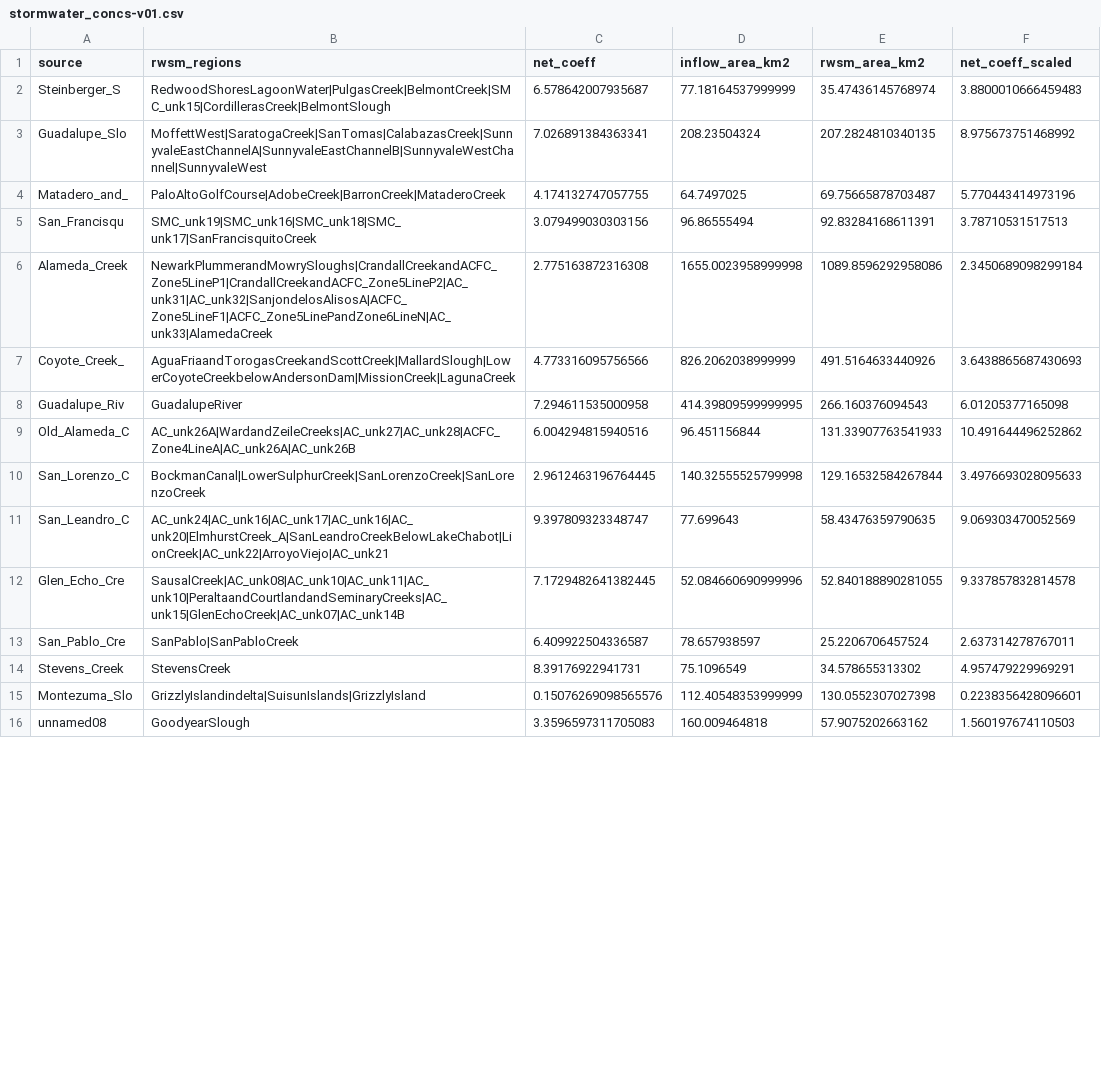
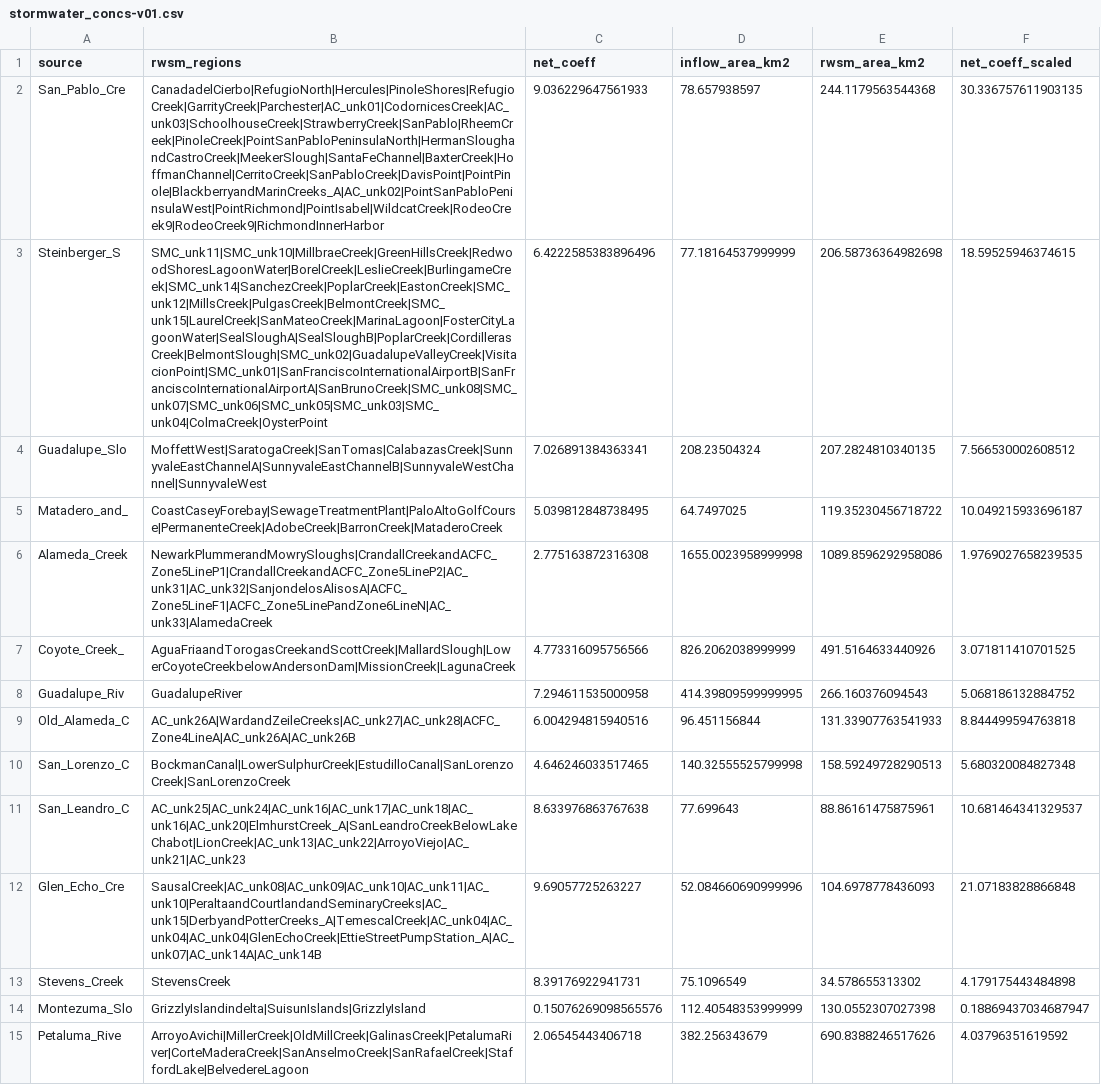
Before and after one commit to rustychris/microplastic_sfbay, a CSV file: loads/stormwater_concs-v01.csv, drawn as a sheet; only a part is shown; removed rows and columns are numbered as before the commit, all else as after; the diff covers the shown part only; the diff names each change by its address in the sheet, - before the commit and + after, or states it on an @@ line.

```diff
--- a/loads/stormwater_concs-v01.csv
+++ b/loads/stormwater_concs-v01.csv
+row 2: San_Pablo_Cre | CanadadelCierbo|RefugioNorth|Hercules|PinoleShores|RefugioCreek|GarrityCreek|Parchester|AC_unk01|CodornicesCreek|AC_unk03|SchoolhouseCreek|StrawberryCreek|SanPablo|RheemCreek|PinoleCreek|PointSanPabloPeninsulaNorth|HermanSloughandCastroCreek|MeekerSlough|SantaFeChannel|BaxterCreek|HoffmanChannel|CerritoCreek|SanPabloCreek|DavisPoint|PointPinole|BlackberryandMarinCreeks_A|AC_unk02|PointSanPabloPeninsulaWest|PointRichmond|PointIsabel|WildcatCreek|RodeoCreek9|RodeoCreek9|RichmondInnerHarbor | 9.036229647561933 | 78.657938597 | 244.1179563544368 | 30.336757611903135
-B3 (rwsm_regions): RedwoodShoresLagoonWater|PulgasCreek|BelmontCreek|SMC_unk15|CordillerasCreek|BelmontSlough
+B3 (rwsm_regions): SMC_unk11|SMC_unk10|MillbraeCreek|GreenHillsCreek|RedwoodShoresLagoonWater|BorelCreek|LeslieCreek|BurlingameCreek|SMC_unk14|SanchezCreek|PoplarCreek|EastonCreek|SMC_unk12|MillsCreek|PulgasCreek|BelmontCreek|SMC_unk15|LaurelCreek|SanMateoCreek|MarinaLagoon|FosterCityLagoonWater|SealSloughA|SealSloughB|PoplarCreek|CordillerasCreek|BelmontSlough|SMC_unk02|GuadalupeValleyCreek|VisitacionPoint|SMC_unk01|SanFranciscoInternationalAirportB|SanFranciscoInternationalAirportA|SanBrunoCreek|SMC_unk08|SMC_unk07|SMC_unk06|SMC_unk05|SMC_unk03|SMC_unk04|ColmaCreek|OysterPoint
-C3 (net_coeff): 6.578642007935687
+C3 (net_coeff): 6.4222585383896496
-E3 (rwsm_area_km2): 35.47436145768974
+E3 (rwsm_area_km2): 206.58736364982698
-F3 (net_coeff_scaled): 3.8800010666459483
+F3 (net_coeff_scaled): 18.59525946374615
-F4 (net_coeff_scaled): 8.975673751468992
+F4 (net_coeff_scaled): 7.566530002608512
-B5 (rwsm_regions): PaloAltoGolfCourse|AdobeCreek|BarronCreek|MataderoCreek
+B5 (rwsm_regions): CoastCaseyForebay|SewageTreatmentPlant|PaloAltoGolfCourse|PermanenteCreek|AdobeCreek|BarronCreek|MataderoCreek
-C5 (net_coeff): 4.174132747057755
+C5 (net_coeff): 5.039812848738495
-E5 (rwsm_area_km2): 69.75665878703487
+E5 (rwsm_area_km2): 119.35230456718722
-F5 (net_coeff_scaled): 5.770443414973196
+F5 (net_coeff_scaled): 10.049215933696187
-row 5: San_Francisqu | SMC_unk19|SMC_unk16|SMC_unk18|SMC_unk17|SanFrancisquitoCreek | 3.079499030303156 | 96.86555494 | 92.83284168611391 | 3.78710531517513
-F6 (net_coeff_scaled): 2.3450689098299184
+F6 (net_coeff_scaled): 1.9769027658239535
-F7 (net_coeff_scaled): 3.6438865687430693
+F7 (net_coeff_scaled): 3.071811410701525
-F8 (net_coeff_scaled): 6.01205377165098
+F8 (net_coeff_scaled): 5.068186132884752
-F9 (net_coeff_scaled): 10.491644496252862
+F9 (net_coeff_scaled): 8.844499594763818
-B10 (rwsm_regions): BockmanCanal|LowerSulphurCreek|SanLorenzoCreek|SanLorenzoCreek
+B10 (rwsm_regions): BockmanCanal|LowerSulphurCreek|EstudilloCanal|SanLorenzoCreek|SanLorenzoCreek
-C10 (net_coeff): 2.9612463196764445
+C10 (net_coeff): 4.646246033517465
-E10 (rwsm_area_km2): 129.16532584267844
+E10 (rwsm_area_km2): 158.59249728290513
-F10 (net_coeff_scaled): 3.4976693028095633
+F10 (net_coeff_scaled): 5.680320084827348
-B11 (rwsm_regions): AC_unk24|AC_unk16|AC_unk17|AC_unk16|AC_unk20|ElmhurstCreek_A|SanLeandroCreekBelowLakeChabot|LionCreek|AC_unk22|ArroyoViejo|AC_unk21
+B11 (rwsm_regions): AC_unk25|AC_unk24|AC_unk16|AC_unk17|AC_unk18|AC_unk16|AC_unk20|ElmhurstCreek_A|SanLeandroCreekBelowLakeChabot|LionCreek|AC_unk13|AC_unk22|ArroyoViejo|AC_unk21|AC_unk23
-C11 (net_coeff): 9.397809323348747
+C11 (net_coeff): 8.633976863767638
-E11 (rwsm_area_km2): 58.43476359790635
+E11 (rwsm_area_km2): 88.86161475875961
-F11 (net_coeff_scaled): 9.069303470052569
+F11 (net_coeff_scaled): 10.681464341329537
-B12 (rwsm_regions): SausalCreek|AC_unk08|AC_unk10|AC_unk11|AC_unk10|PeraltaandCourtlandandSeminaryCreeks|AC_unk15|GlenEchoCreek|AC_unk07|AC_unk14B
+B12 (rwsm_regions): SausalCreek|AC_unk08|AC_unk09|AC_unk10|AC_unk11|AC_unk10|PeraltaandCourtlandandSeminaryCreeks|AC_unk15|DerbyandPotterCreeks_A|TemescalCreek|AC_unk04|AC_unk04|AC_unk04|GlenEchoCreek|EttieStreetPumpStation_A|AC_unk07|AC_unk14A|AC_unk14B
-C12 (net_coeff): 7.1729482641382445
+C12 (net_coeff): 9.69057725263227
-E12 (rwsm_area_km2): 52.840188890281055
+E12 (rwsm_area_km2): 104.6978778436093
-F12 (net_coeff_scaled): 9.337857832814578
+F12 (net_coeff_scaled): 21.07183828866848
-row 13: San_Pablo_Cre | SanPablo|SanPabloCreek | 6.409922504336587 | 78.657938597 | 25.2206706457524 | 2.637314278767011
-F13 (net_coeff_scaled): 4.957479229969291
+F13 (net_coeff_scaled): 4.179175443484898
-F14 (net_coeff_scaled): 0.2238356428096601
+F14 (net_coeff_scaled): 0.18869437034687947
-row 16: unnamed08 | GoodyearSlough | 3.3596597311705083 | 160.009464818 | 57.9075202663162 | 1.560197674110503
+row 15: Petaluma_Rive | ArroyoAvichi|MillerCreek|OldMillCreek|GalinasCreek|PetalumaRiver|CorteMaderaCreek|SanAnselmoCreek|SanRafaelCreek|StaffordLake|BelvedereLagoon | 2.06545443406718 | 382.256343679 | 690.8388246517626 | 4.03796351619592
```
Also changed, not shown: 2 added rows, 2 removed rows and 11 edited cells elsewhere in this file, 1 other file.
